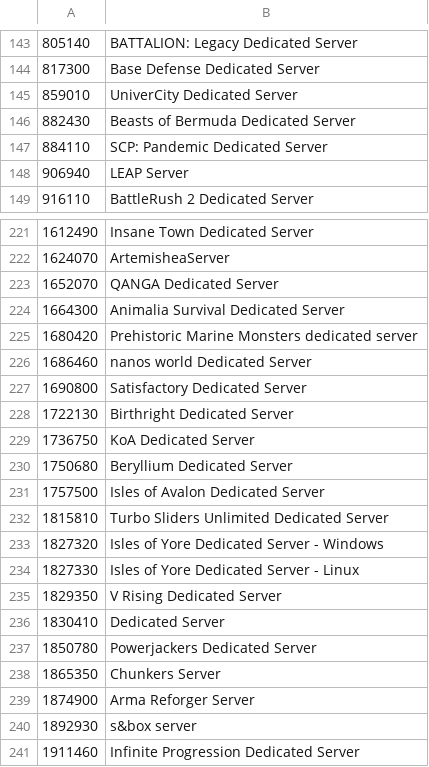
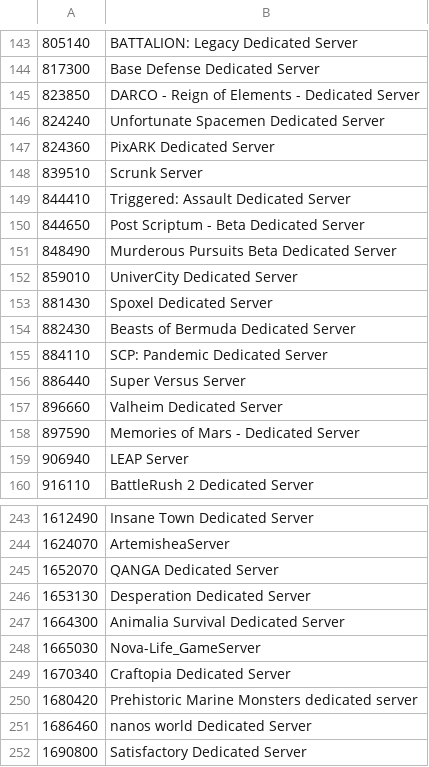
Before and after one commit to dgibbs64/SteamCMD-AppID-List-Servers, a CSV file: steamcmd_appid_servers_linux.csv, drawn as a sheet; only a part is shown, gaps mark what is left out; the shorter side is filled out with more unchanged rows; the diff covers the shown part only.

```diff
--- a/steamcmd_appid_servers_linux.csv
+++ b/steamcmd_appid_servers_linux.csv
@@ -144,5 +144,16 @@
 817300,"Base Defense Dedicated Server"
+823850,"DARCO - Reign of Elements - Dedicated Server"
+824240,"Unfortunate Spacemen Dedicated Server"
+824360,"PixARK Dedicated Server"
+839510,"Scrunk Server"
+844410,"Triggered: Assault Dedicated Server"
+844650,"Post Scriptum - Beta Dedicated Server"
+848490,"Murderous Pursuits Beta Dedicated Server"
 859010,"UniverCity Dedicated Server"
+881430,"Spoxel Dedicated Server"
 882430,"Beasts of Bermuda Dedicated Server"
 884110,"SCP: Pandemic Dedicated Server"
+886440,"Super Versus Server"
+896660,"Valheim Dedicated Server"
+897590,"Memories of Mars - Dedicated Server"
 906940,"LEAP Server"
@@ -223,3 +245,6 @@
 1652070,"QANGA Dedicated Server"
+1653130,"Desperation Dedicated Server"
 1664300,"Animalia Survival Dedicated Server"
+1665030,"Nova-Life_GameServer"
+1670340,"Craftopia Dedicated Server"
 1680420,"Prehistoric Marine Monsters dedicated server"
```
Also changed, not shown: 20 added rows elsewhere in this file, steamcmd_appid_servers_windows.csv, 4 other files.
